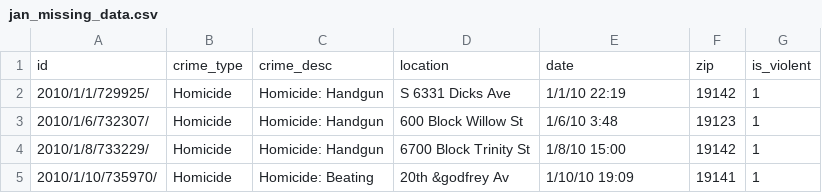
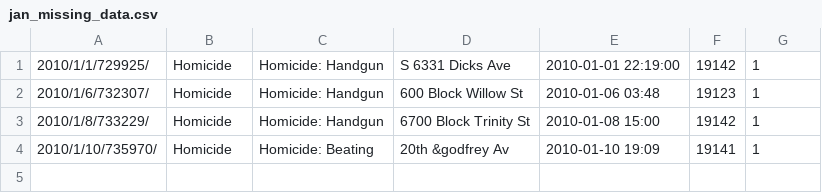
Before and after one commit to johnmyleswhite/analytics_x_prize, a CSV file: sqlite/jan_missing_data.csv, drawn as a sheet.

Commit message:
Imported jan_missing_data.csv into the everyblock crimes data.  Unclear on how these were missed, will add some error checking to the .py script.

```diff
--- a/sqlite/jan_missing_data.csv
+++ b/sqlite/jan_missing_data.csv
@@ -1,5 +1,4 @@
-id,crime_type,crime_desc,location,date,zip,is_violent
-2010/1/1/729925/,Homicide,Homicide: Handgun,S 6331 Dicks Ave,1/1/10 22:19,19142,1
-2010/1/6/732307/,Homicide,Homicide: Handgun,600 Block Willow St ,1/6/10 3:48,19123,1
-2010/1/8/733229/,Homicide,Homicide: Handgun,6700 Block Trinity St,1/8/10 15:00,19142,1
-2010/1/10/735970/,Homicide,Homicide: Beating,20th &godfrey Av ,1/10/10 19:09,19141,1
+2010/1/1/729925/,Homicide,Homicide: Handgun,S 6331 Dicks Ave, 2010-01-01 22:19:00,19142,1
+2010/1/6/732307/,Homicide,Homicide: Handgun,600 Block Willow St , 2010-01-06 03:48,19123,1
+2010/1/8/733229/,Homicide,Homicide: Handgun,6700 Block Trinity St, 2010-01-08 15:00,19142,1
+2010/1/10/735970/,Homicide,Homicide: Beating,20th &godfrey Av , 2010-01-10 19:09,19141,1
```
Also changed, not shown: 1 other file.
